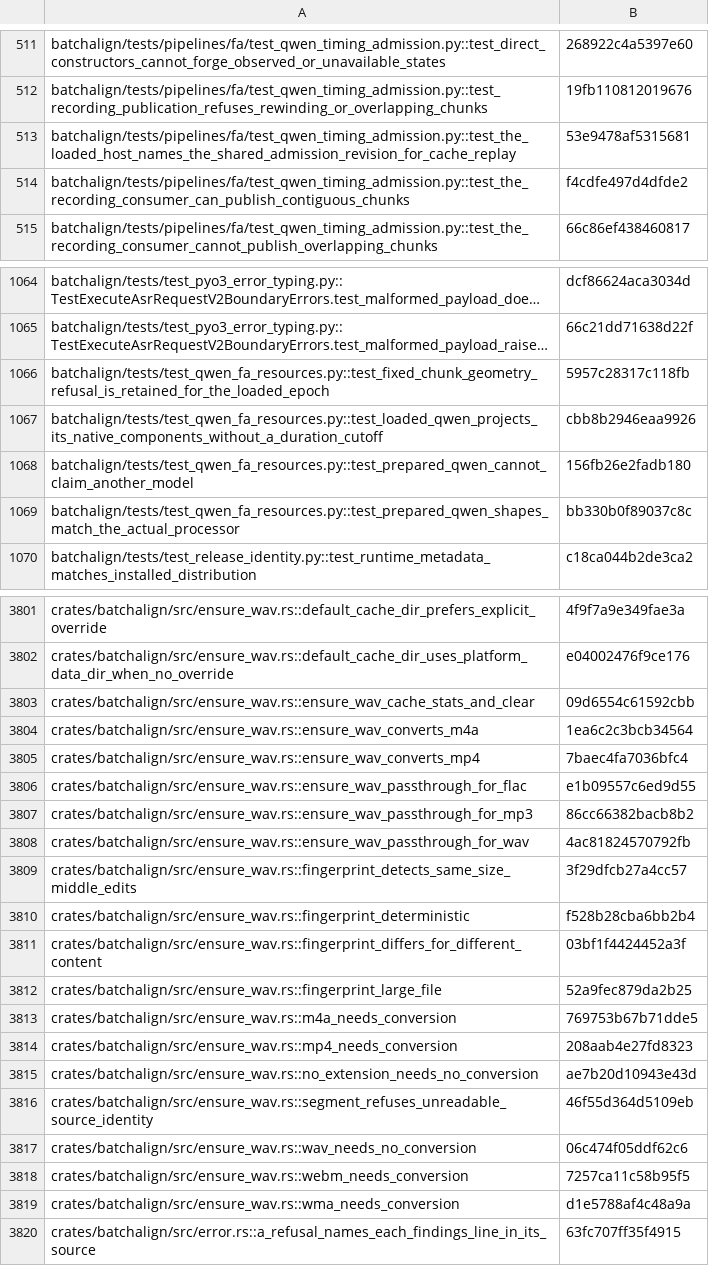
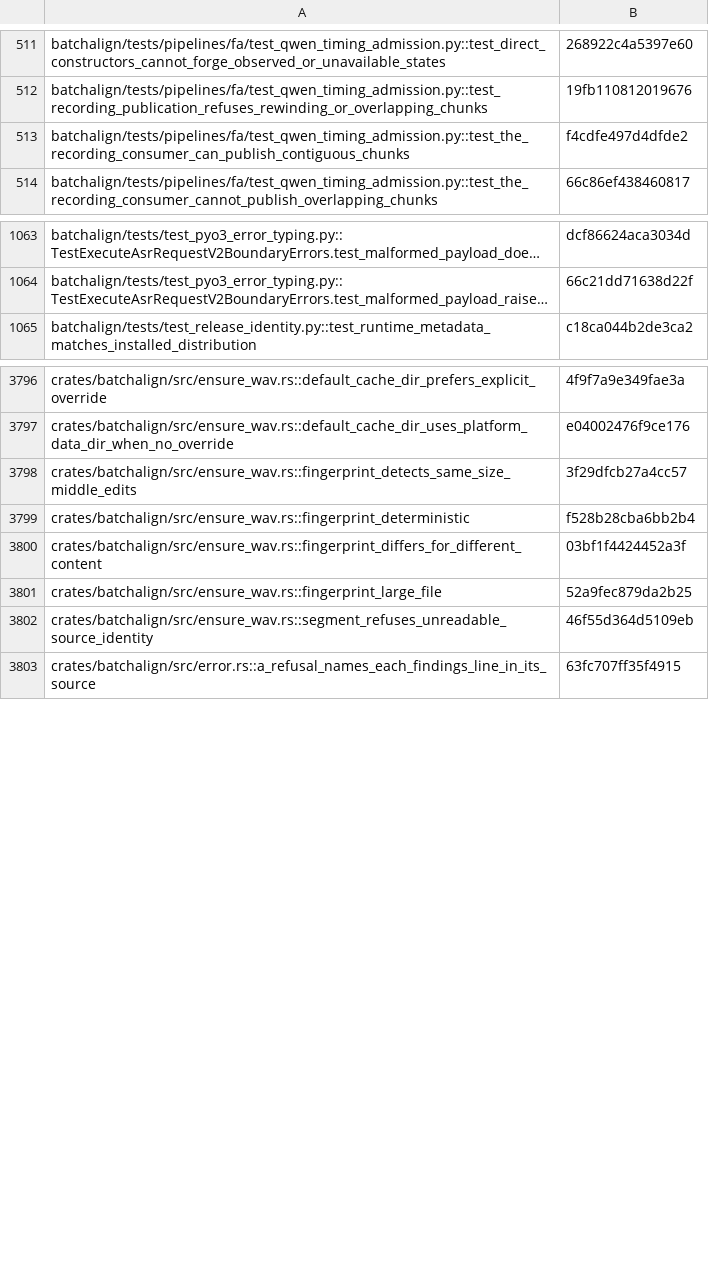
Before and after one commit to FranklinChen/talkbank-tools, a TSV file: test-rubric-baseline.tsv, drawn as a sheet; only a part is shown, gaps mark what is left out; long unchanged cells end in …; the diff covers the shown part only; the diff names each change by its address in the sheet, - before the commit and + after, or states it on an @@ line.

Commit message:
Modernize typed dashboard and qualify audio preparation
Admit actual containers through consuming native and conversion source states.
Keep content-addressed PCM cache ownership and consolidate format contracts.

Modernize React Compiler, TypeScript, API decoding and scoped dashboard sync.
Qualify Rust and Python dependency updates through managed model boundaries.
Update the owning books and CLI compliance record.

```diff
--- a/test-rubric-baseline.tsv
+++ b/test-rubric-baseline.tsv
-row 513: batchalign/tests/pipelines/fa/test_qwen_timing_admission.py::test_the_loaded_host_names_the_shared_admission_revision_for_cache_replay | 53e9478af5315681
-row 1066: batchalign/tests/test_qwen_fa_resources.py::test_fixed_chunk_geometry_refusal_is_retained_for_the_loaded_epoch | 5957c28317c118fb
-row 1067: batchalign/tests/test_qwen_fa_resources.py::test_loaded_qwen_projects_its_native_components_without_a_duration_cutoff | cbb8b2946eaa9926
-row 1068: batchalign/tests/test_qwen_fa_resources.py::test_prepared_qwen_cannot_claim_another_model | 156fb26e2fadb180
-row 1069: batchalign/tests/test_qwen_fa_resources.py::test_prepared_qwen_shapes_match_the_actual_processor | bb330b0f89037c8c
-row 3803: crates/batchalign/src/ensure_wav.rs::ensure_wav_cache_stats_and_clear | 09d6554c61592cbb
-row 3804: crates/batchalign/src/ensure_wav.rs::ensure_wav_converts_m4a | 1ea6c2c3bcb34564
-row 3805: crates/batchalign/src/ensure_wav.rs::ensure_wav_converts_mp4 | 7baec4fa7036bfc4
-row 3806: crates/batchalign/src/ensure_wav.rs::ensure_wav_passthrough_for_flac | e1b09557c6ed9d55
-row 3807: crates/batchalign/src/ensure_wav.rs::ensure_wav_passthrough_for_mp3 | 86cc66382bacb8b2
-row 3808: crates/batchalign/src/ensure_wav.rs::ensure_wav_passthrough_for_wav | 4ac81824570792fb
-row 3813: crates/batchalign/src/ensure_wav.rs::m4a_needs_conversion | 769753b67b71dde5
-row 3814: crates/batchalign/src/ensure_wav.rs::mp4_needs_conversion | 208aab4e27fd8323
-row 3815: crates/batchalign/src/ensure_wav.rs::no_extension_needs_no_conversion | ae7b20d10943e43d
-row 3817: crates/batchalign/src/ensure_wav.rs::wav_needs_no_conversion | 06c474f05ddf62c6
-row 3818: crates/batchalign/src/ensure_wav.rs::webm_needs_conversion | 7257ca11c58b95f5
-row 3819: crates/batchalign/src/ensure_wav.rs::wma_needs_conversion | d1e5788af4c48a9a
```
Also changed, not shown: 3 removed rows elsewhere in this file, 58 other files.
